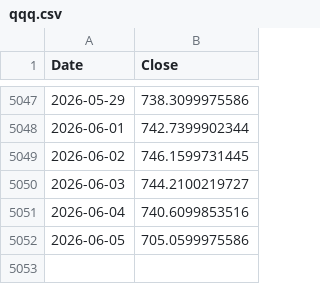
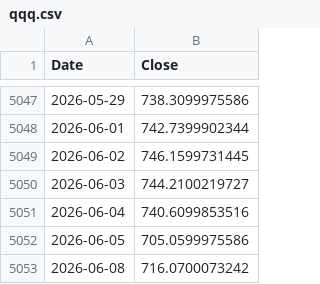
Before and after one commit to trillionly/backtest, a CSV file: data/prices/qqq.csv, drawn as a sheet; only a part is shown, gaps mark what is left out.

```diff
--- a/data/prices/qqq.csv
+++ b/data/prices/qqq.csv
@@ -5052 +5052,2 @@ Date,Close
 2026-06-05,705.0599975586
+2026-06-08,716.0700073242
```
Also changed, not shown: data/prices/qld.csv, data/prices/schd.csv, 2 other files.
